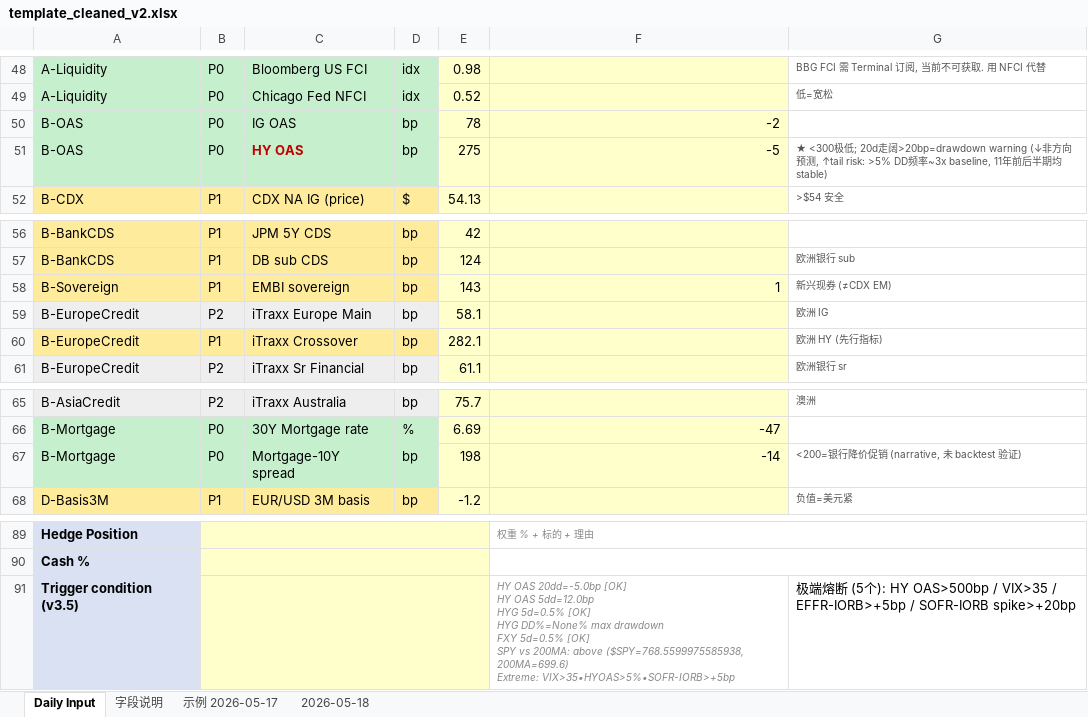
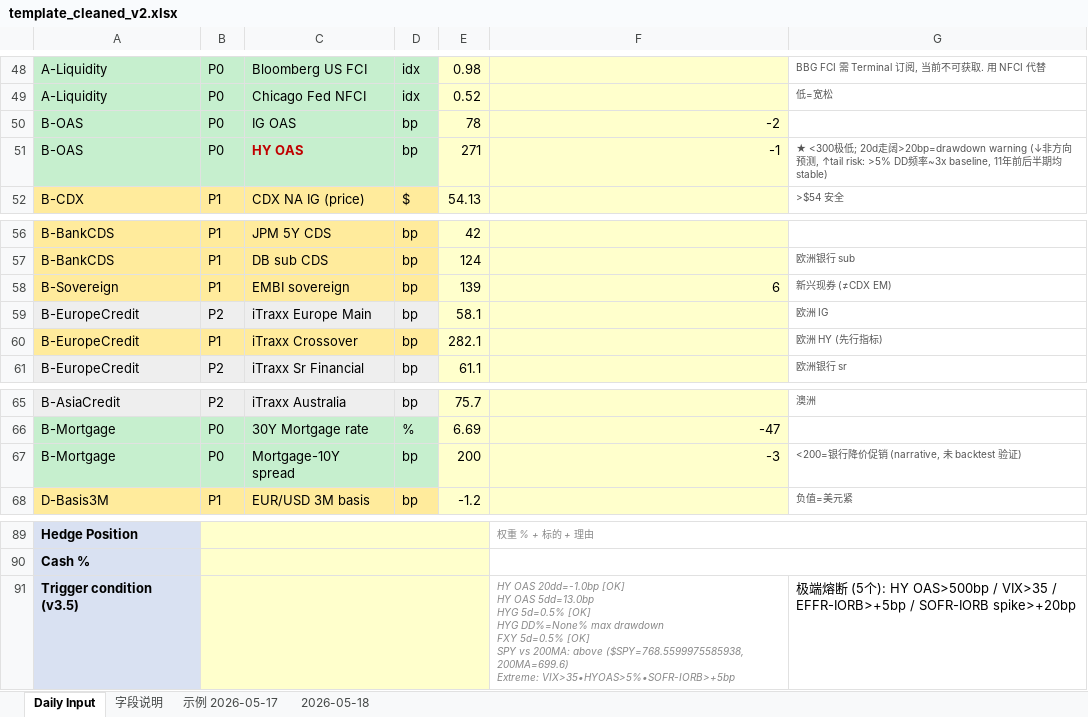
Before and after one commit to slowqqwin-beep/liquidity-monitor, an Excel workbook: template_cleaned_v2.xlsx, sheet Daily Input, drawn as a sheet; only a part is shown, gaps mark what is left out; values as stored, in another font and other column widths than the file's, no borders; ↵ is a line break in a cell; the diff covers the shown part only; the diff names each change by its address in the sheet, - before the commit and + after, or states it on an @@ line.

```diff
--- a/template_cleaned_v2.xlsx (sheet Daily Input)
+++ b/template_cleaned_v2.xlsx (sheet Daily Input)
-E51: 275
+E51: 271
-F51: -5
+F51: -1
-E58: 143
+E58: 139
-F58: 1
+F58: 6
-E67: 198
+E67: 200
-F67: -14
+F67: -3
-F91: HY OAS 20dd=-5.0bp [OK] ↵ HY OAS 5dd=12.0bp ↵ HYG 5d=0.5%…
+F91: HY OAS 20dd=-1.0bp [OK] ↵ HY OAS 5dd=13.0bp ↵ HYG 5d=0.5%…
```
Also changed, not shown: 27 edited cells elsewhere in this sheet, daily_logs/daily_2026-08-07.xlsx, 4 other files.
